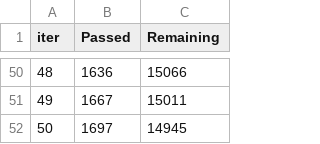
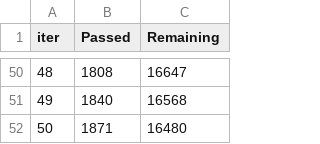
Before and after one commit to everyholiday1230/AFIAN-251207, a TSV file: catboost_info/time_left.tsv, drawn as a sheet; only a part is shown, gaps mark what is left out; the diff covers the shown part only.

```diff
--- a/catboost_info/time_left.tsv
+++ b/catboost_info/time_left.tsv
@@ -50,3 +50,3 @@ iter	Passed	Remaining
-48	1636	15066
-49	1667	15011
-50	1697	14945
+48	1808	16647
+49	1840	16568
+50	1871	16480
```
Also changed, not shown: 96 edited cells elsewhere in this file, 6 other files.
